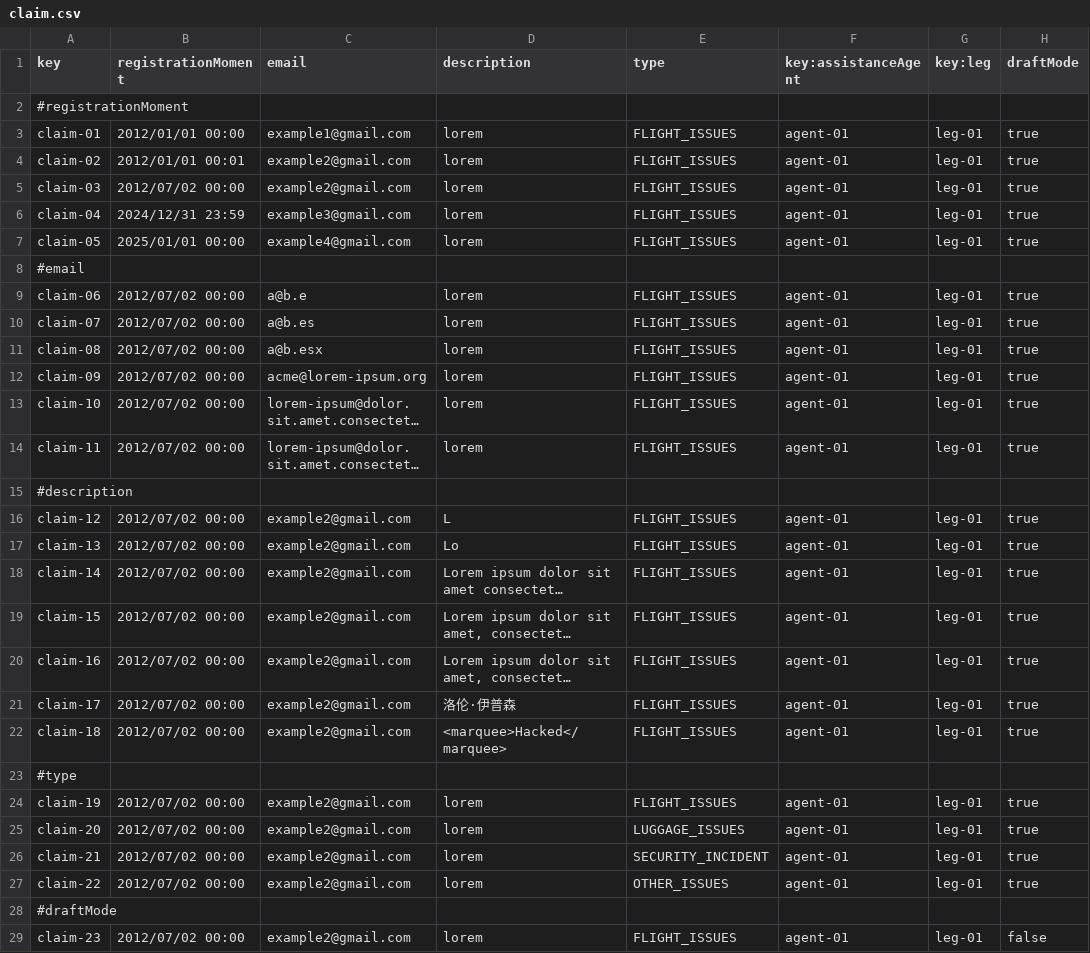
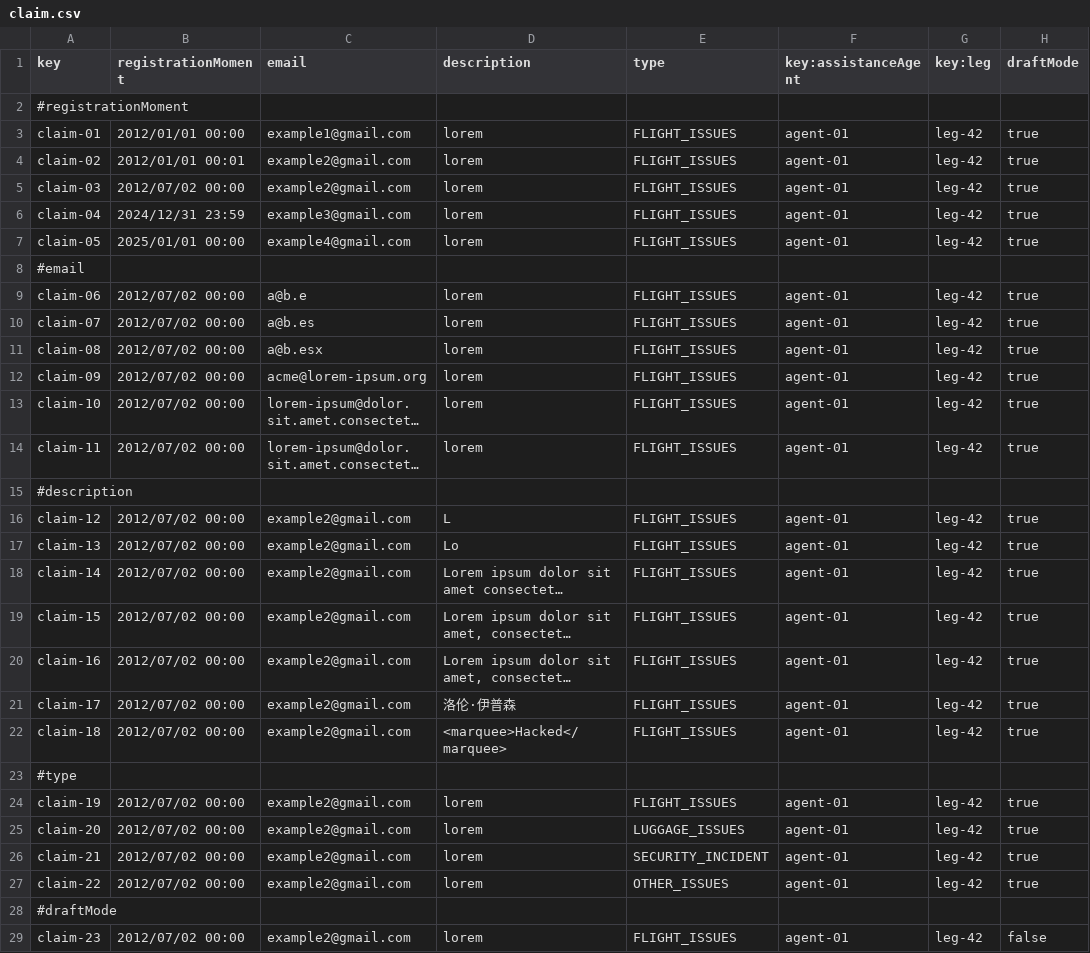
Before and after one commit to rubpergar/Acme-ANS-C3, a CSV file: src/main/resources/WEB-INF/data/sample/claim.csv, drawn as a sheet; only a part is shown; long unchanged cells end in …; the diff covers the shown part only; the diff names each change by its address in the sheet, - before the commit and + after, or states it on an @@ line.

Commit message:
fix/claim_completa

```diff
--- a/src/main/resources/WEB-INF/data/sample/claim.csv
+++ b/src/main/resources/WEB-INF/data/sample/claim.csv
-G3:G7 (key:leg): leg-01
+G3:G7 (key:leg): leg-42
-G9:G14 (key:leg): leg-01
+G9:G14 (key:leg): leg-42
-G16:G22 (key:leg): leg-01
+G16:G22 (key:leg): leg-42
-G24:G27 (key:leg): leg-01
+G24:G27 (key:leg): leg-42
-G29 (key:leg): leg-01
+G29 (key:leg): leg-42
```
Also changed, not shown: 2 edited cells elsewhere in this file, 5 other files.
